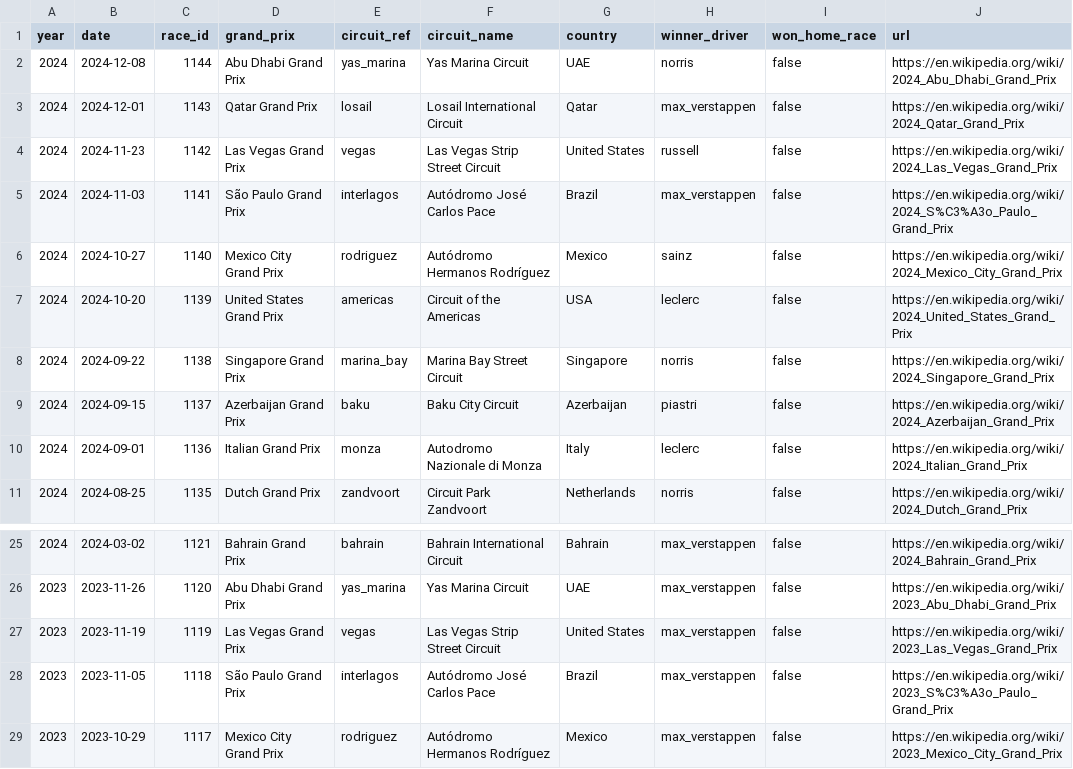
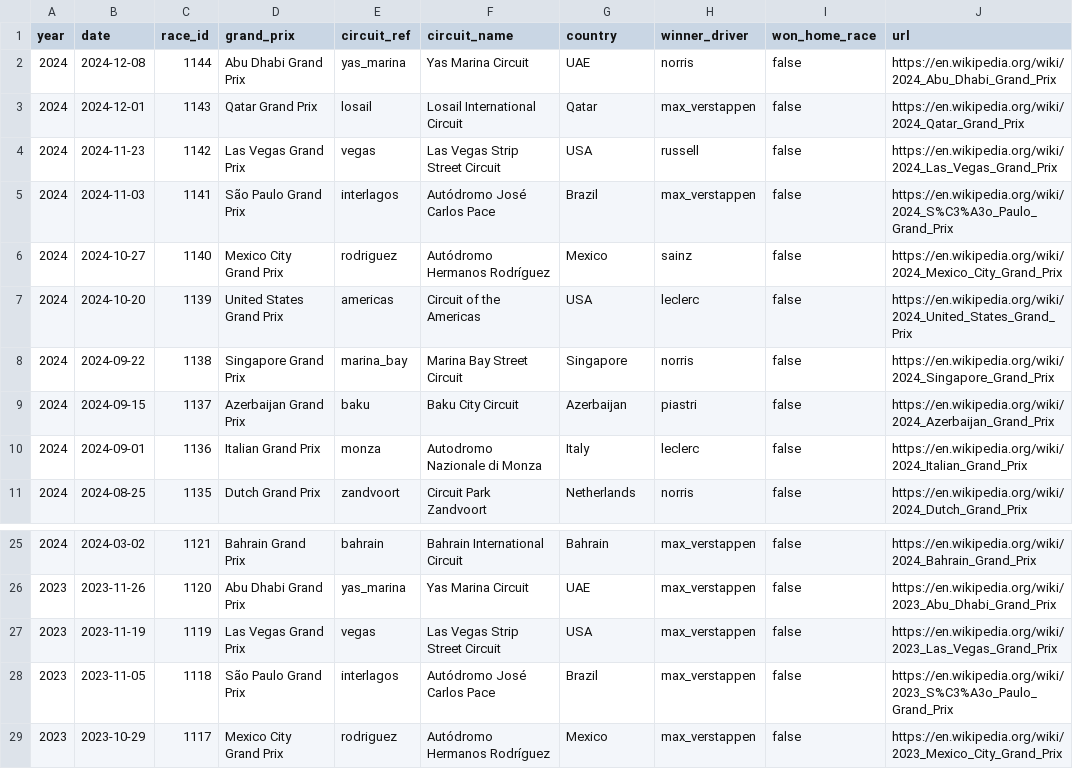
Before and after one commit to x-ruiz/project-formula-1-wc-analytics, a CSV file: analysis/f1_data_enriched.csv, drawn as a sheet; only a part is shown, gaps mark what is left out.

```diff
--- a/analysis/f1_data_enriched.csv
+++ b/analysis/f1_data_enriched.csv
@@ -3,3 +3,3 @@ year,date,race_id,grand_prix,circuit_ref,circuit_name,country,winner_driver,won_
 2024,2024-12-01,1143,Qatar Grand Prix,losail,Losail International Circuit,Qatar,max_verstappen,false,https://en.wikipedia.org/wiki/2024_Qatar_Grand_Prix
-2024,2024-11-23,1142,Las Vegas Grand Prix,vegas,Las Vegas Strip Street Circuit,United States,russell,false,https://en.wikipedia.org/wiki/2024_Las_Vegas_Grand_Prix
+2024,2024-11-23,1142,Las Vegas Grand Prix,vegas,Las Vegas Strip Street Circuit,USA,russell,false,https://en.wikipedia.org/wiki/2024_Las_Vegas_Grand_Prix
 2024,2024-11-03,1141,São Paulo Grand Prix,interlagos,Autódromo José Carlos Pace,Brazil,max_verstappen,false,https://en.wikipedia.org/wiki/2024_S%C3%A3o_Paulo_Grand_Prix
@@ -26,3 +26,3 @@ year,date,race_id,grand_prix,circuit_ref,circuit_name,country,winner_driver,won_
 2023,2023-11-26,1120,Abu Dhabi Grand Prix,yas_marina,Yas Marina Circuit,UAE,max_verstappen,false,https://en.wikipedia.org/wiki/2023_Abu_Dhabi_Grand_Prix
-2023,2023-11-19,1119,Las Vegas Grand Prix,vegas,Las Vegas Strip Street Circuit,United States,max_verstappen,false,https://en.wikipedia.org/wiki/2023_Las_Vegas_Grand_Prix
+2023,2023-11-19,1119,Las Vegas Grand Prix,vegas,Las Vegas Strip Street Circuit,USA,max_verstappen,false,https://en.wikipedia.org/wiki/2023_Las_Vegas_Grand_Prix
 2023,2023-11-05,1118,São Paulo Grand Prix,interlagos,Autódromo José Carlos Pace,Brazil,max_verstappen,false,https://en.wikipedia.org/wiki/2023_S%C3%A3o_Paulo_Grand_Prix
```
Also changed, not shown: 16 other files.
